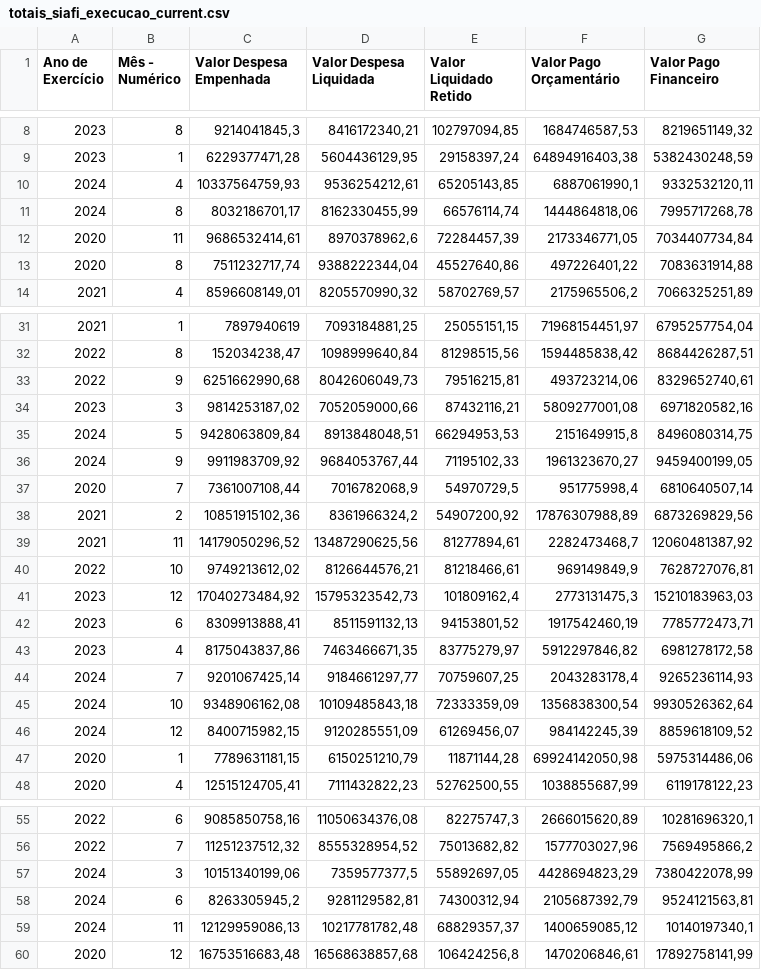
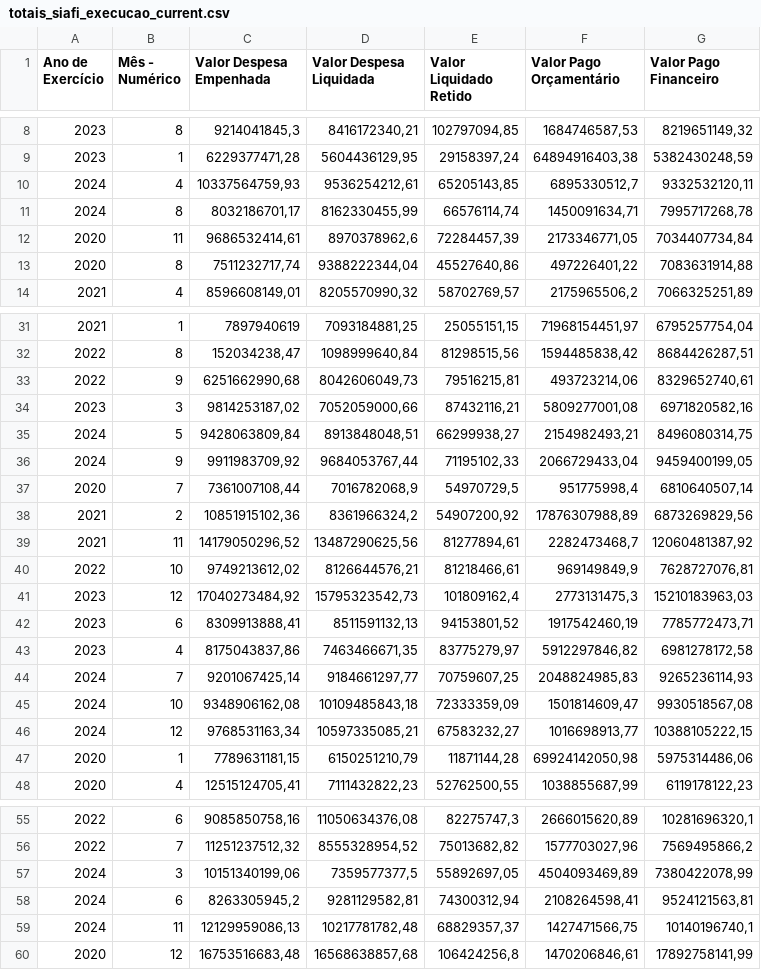
Before and after one commit to splor-mg/dados-totais-armazem-siafi, a CSV file: data-raw/totais_siafi_execucao_current.csv, drawn as a sheet; only a part is shown, gaps mark what is left out; the diff covers the shown part only.

```diff
--- a/data-raw/totais_siafi_execucao_current.csv
+++ b/data-raw/totais_siafi_execucao_current.csv
@@ -9,4 +9,4 @@
 "2023","1","6229377471,28","5604436129,95","29158397,24","64894916403,38","5382430248,59"
-"2024","4","10337564759,93","9536254212,61","65205143,85","6887061990,1","9332532120,11"
-"2024","8","8032186701,17","8162330455,99","66576114,74","1444864818,06","7995717268,78"
+"2024","4","10337564759,93","9536254212,61","65205143,85","6895330512,7","9332532120,11"
+"2024","8","8032186701,17","8162330455,99","66576114,74","1450091634,71","7995717268,78"
 "2020","11","9686532414,61","8970378962,6","72284457,39","2173346771,05","7034407734,84"
@@ -34,4 +34,4 @@
 "2023","3","9814253187,02","7052059000,66","87432116,21","5809277001,08","6971820582,16"
-"2024","5","9428063809,84","8913848048,51","66294953,53","2151649915,8","8496080314,75"
-"2024","9","9911983709,92","9684053767,44","71195102,33","1961323670,27","9459400199,05"
+"2024","5","9428063809,84","8913848048,51","66299938,27","2154982493,21","8496080314,75"
+"2024","9","9911983709,92","9684053767,44","71195102,33","2066729433,04","9459400199,05"
 "2020","7","7361007108,44","7016782068,9","54970729,5","951775998,4","6810640507,14"
@@ -43,5 +43,5 @@
 "2023","4","8175043837,86","7463466671,35","83775279,97","5912297846,82","6981278172,58"
-"2024","7","9201067425,14","9184661297,77","70759607,25","2043283178,4","9265236114,93"
-"2024","10","9348906162,08","10109485843,18","72333359,09","1356838300,54","9930526362,64"
-"2024","12","8400715982,15","9120285551,09","61269456,07","984142245,39","8859618109,52"
+"2024","7","9201067425,14","9184661297,77","70759607,25","2048824985,83","9265236114,93"
+"2024","10","9348906162,08","10109485843,18","72333359,09","1501814609,47","9930518567,08"
+"2024","12","9768531163,34","10597335085,21","67583232,27","1016698913,77","10388105222,15"
 "2020","1","7789631181,15","6150251210,79","11871144,28","69924142050,98","5975314486,06"
@@ -56,5 +56,5 @@
 "2022","7","11251237512,32","8555328954,52","75013682,82","1577703027,96","7569495866,2"
-"2024","3","10151340199,06","7359577377,5","55892697,05","4428694823,29","7380422078,99"
-"2024","6","8263305945,2","9281129582,81","74300312,94","2105687392,79","9524121563,81"
-"2024","11","12129959086,13","10217781782,48","68829357,37","1400659085,12","10140197340,1"
+"2024","3","10151340199,06","7359577377,5","55892697,05","4504093469,89","7380422078,99"
+"2024","6","8263305945,2","9281129582,81","74300312,94","2108264598,41","9524121563,81"
+"2024","11","12129959086,13","10217781782,48","68829357,37","1427471566,75","10140196740,1"
 "2020","12","16753516683,48","16568638857,68","106424256,8","1470206846,61","17892758141,99"
```
Also changed, not shown: 2 edited cells elsewhere in this file, data-raw/totais_siafi_execucao_cota_current.csv, data-raw/totais_siafi_restos_pagar.csv, 4 other files.
